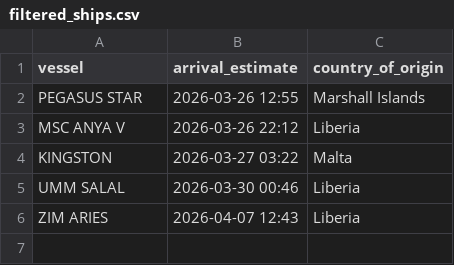
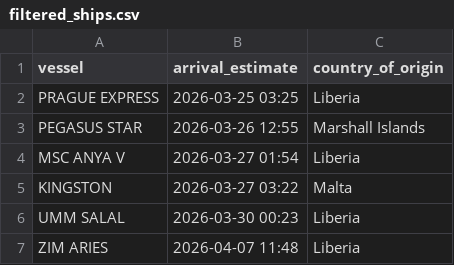
Before and after one commit to natalierjonas/FOCs-in-NYC, a CSV file: filtered_ships.csv, drawn as a sheet.

```diff
--- a/filtered_ships.csv
+++ b/filtered_ships.csv
@@ -1,6 +1,7 @@
 vessel,arrival_estimate,country_of_origin
+PRAGUE EXPRESS,2026-03-25 03:25,Liberia
 PEGASUS STAR,2026-03-26 12:55,Marshall Islands
-MSC ANYA V,2026-03-26 22:12,Liberia
+MSC ANYA V,2026-03-27 01:54,Liberia
 KINGSTON,2026-03-27 03:22,Malta
-UMM SALAL,2026-03-30 00:46,Liberia
-ZIM ARIES,2026-04-07 12:43,Liberia
+UMM SALAL,2026-03-30 00:23,Liberia
+ZIM ARIES,2026-04-07 11:48,Liberia
```
Also changed, not shown: ships_estimates_fixed.csv.
